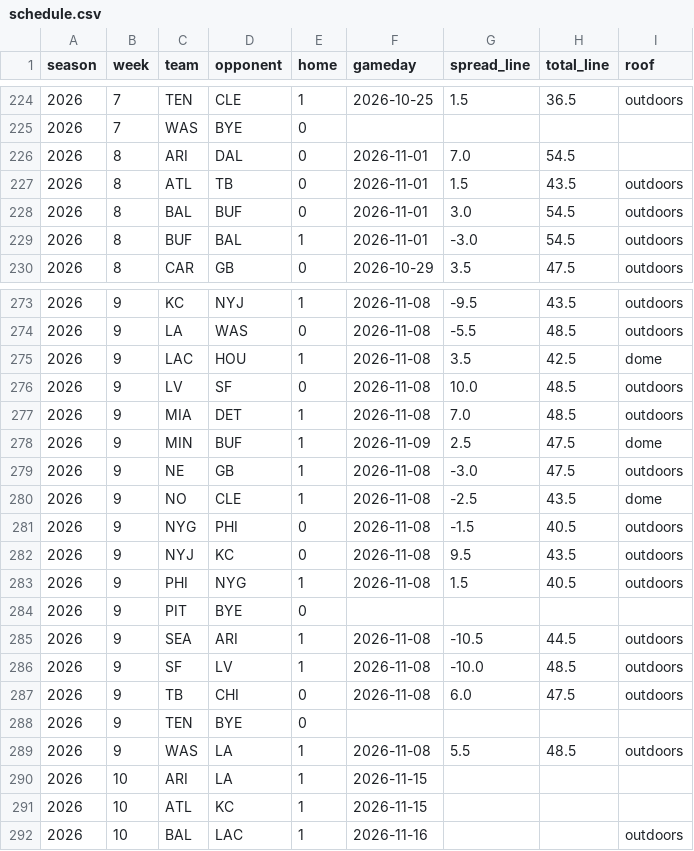
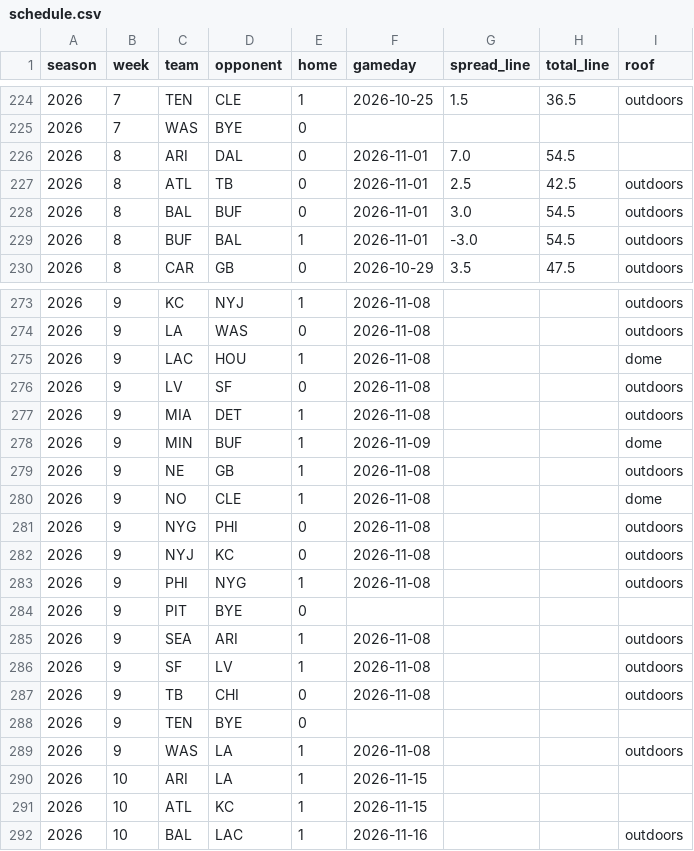
Before and after one commit to jjgreggjr/fantasy-tracker, a CSV file: data/schedule.csv, drawn as a sheet; only a part is shown, gaps mark what is left out; the diff covers the shown part only.

```diff
--- a/data/schedule.csv
+++ b/data/schedule.csv
@@ -226,3 +226,3 @@ season,week,team,opponent,home,gameday,spread_line,total_line,roof
 2026,8,ARI,DAL,0,2026-11-01,7.0,54.5,
-2026,8,ATL,TB,0,2026-11-01,1.5,43.5,outdoors
+2026,8,ATL,TB,0,2026-11-01,2.5,42.5,outdoors
 2026,8,BAL,BUF,0,2026-11-01,3.0,54.5,outdoors
@@ -273,18 +273,18 @@ season,week,team,opponent,home,gameday,spread_line,total_line,roof
-2026,9,KC,NYJ,1,2026-11-08,-9.5,43.5,outdoors
-2026,9,LA,WAS,0,2026-11-08,-5.5,48.5,outdoors
-2026,9,LAC,HOU,1,2026-11-08,3.5,42.5,dome
-2026,9,LV,SF,0,2026-11-08,10.0,48.5,outdoors
-2026,9,MIA,DET,1,2026-11-08,7.0,48.5,outdoors
-2026,9,MIN,BUF,1,2026-11-09,2.5,47.5,dome
-2026,9,NE,GB,1,2026-11-08,-3.0,47.5,outdoors
-2026,9,NO,CLE,1,2026-11-08,-2.5,43.5,dome
-2026,9,NYG,PHI,0,2026-11-08,-1.5,40.5,outdoors
-2026,9,NYJ,KC,0,2026-11-08,9.5,43.5,outdoors
-2026,9,PHI,NYG,1,2026-11-08,1.5,40.5,outdoors
+2026,9,KC,NYJ,1,2026-11-08,,,outdoors
+2026,9,LA,WAS,0,2026-11-08,,,outdoors
+2026,9,LAC,HOU,1,2026-11-08,,,dome
+2026,9,LV,SF,0,2026-11-08,,,outdoors
+2026,9,MIA,DET,1,2026-11-08,,,outdoors
+2026,9,MIN,BUF,1,2026-11-09,,,dome
+2026,9,NE,GB,1,2026-11-08,,,outdoors
+2026,9,NO,CLE,1,2026-11-08,,,dome
+2026,9,NYG,PHI,0,2026-11-08,,,outdoors
+2026,9,NYJ,KC,0,2026-11-08,,,outdoors
+2026,9,PHI,NYG,1,2026-11-08,,,outdoors
 2026,9,PIT,BYE,0,,,,
-2026,9,SEA,ARI,1,2026-11-08,-10.5,44.5,outdoors
-2026,9,SF,LV,1,2026-11-08,-10.0,48.5,outdoors
-2026,9,TB,CHI,0,2026-11-08,6.0,47.5,outdoors
+2026,9,SEA,ARI,1,2026-11-08,,,outdoors
+2026,9,SF,LV,1,2026-11-08,,,outdoors
+2026,9,TB,CHI,0,2026-11-08,,,outdoors
 2026,9,TEN,BYE,0,,,,
-2026,9,WAS,LA,1,2026-11-08,5.5,48.5,outdoors
+2026,9,WAS,LA,1,2026-11-08,,,outdoors
 2026,10,ARI,LA,1,2026-11-15,,,
```
Also changed, not shown: 32 edited cells elsewhere in this file, data/lineups_optimal.csv, leagues/james-gregg-espn/all_rosters.csv, 33 other files.
